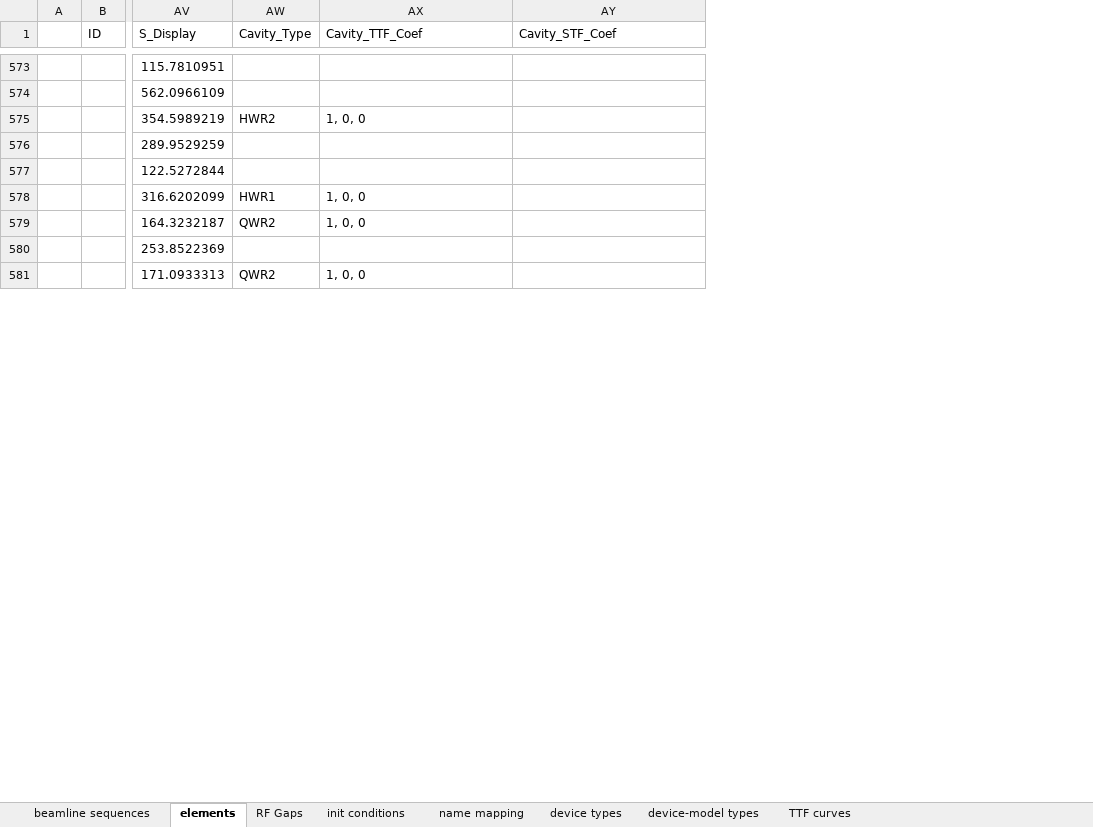
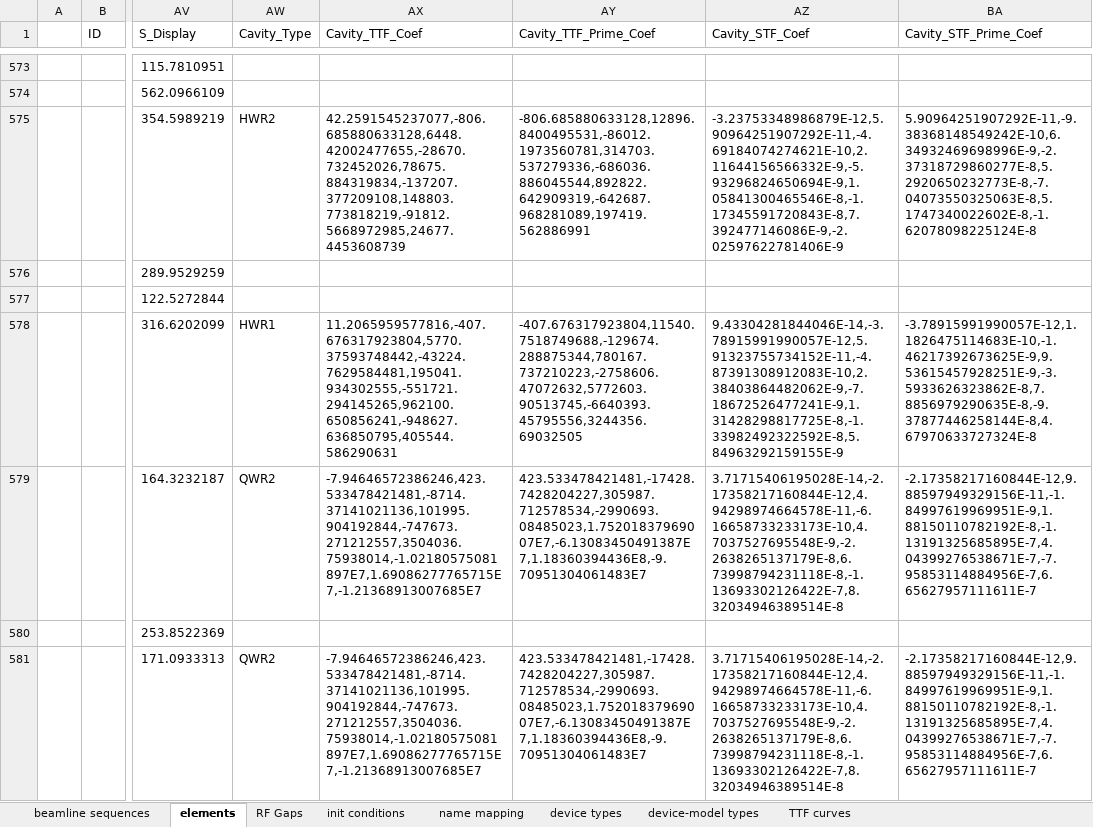
Before and after one commit to AcceleratorDatabase/heps-db-lattice_model, an Excel workbook: modelDB/data/lattice_model_template.xlsx, sheet elements, drawn as a sheet; only a part is shown, gaps mark what is left out; values as stored, in another font and other column widths than the file's, no borders; addresses are those after the commit; the diff covers the shown part only; the diff names each change by its address in the sheet, - before the commit and + after, or states it on an @@ line.

```diff
--- a/modelDB/data/lattice_model_template.xlsx (sheet elements)
+++ b/modelDB/data/lattice_model_template.xlsx (sheet elements)
+column AY (Cavity_TTF_Prime_Coef), rows 575-581: -806.685880633128,12896.8400495531,-86012.1973560781,314703.537279336,-686036.886045544,892822.642909319,-642687.968281089,197419.562886991 |  |  | -407.676317923804,11540.7518749688,-129674.288875344,780167.737210223,-2758606.47072632,5772603.90513745,-6640393.45795556,3244356.69032505 | 423.533478421481,-17428.7428204227,305987.712578534,-2990693.08485023,1.75201837969007E7,-6.13083450491387E7,1.18360394436E8,-9.70951304061483E7 |  | 423.533478421481,-17428.7428204227,305987.712578534,-2990693.08485023,1.75201837969007E7,-6.13083450491387E7,1.18360394436E8,-9.70951304061483E7
+column BA (Cavity_STF_Prime_Coef), rows 575-581: 5.90964251907292E-11,-9.38368148549242E-10,6.34932469698996E-9,-2.37318729860277E-8,5.2920650232773E-8,-7.04073550325063E-8,5.1747340022602E-8,-1.62078098225124E-8 |  |  | -3.78915991990057E-12,1.1826475114683E-10,-1.46217392673625E-9,9.53615457928251E-9,-3.5933626323862E-8,7.8856979290635E-8,-9.37877446258144E-8,4.67970633727324E-8 | -2.17358217160844E-12,9.88597949329156E-11,-1.84997619969951E-9,1.88150110782192E-8,-1.13191325685895E-7,4.04399276538671E-7,-7.95853114884956E-7,6.65627957111611E-7 |  | -2.17358217160844E-12,9.88597949329156E-11,-1.84997619969951E-9,1.88150110782192E-8,-1.13191325685895E-7,4.04399276538671E-7,-7.95853114884956E-7,6.65627957111611E-7
-AX575 (Cavity_TTF_Coef): 1, 0, 0
+AX575 (Cavity_TTF_Coef): 42.2591545237077,-806.685880633128,6448.42002477655,-28670.732452026,78675.884319834,-137207.377209108,148803.773818219,-91812.5668972985,24677.4453608739
-AZ575 (Cavity_STF_Coef): (empty)
+AZ575 (Cavity_STF_Coef): -3.23753348986879E-12,5.90964251907292E-11,-4.69184074274621E-10,2.11644156566332E-9,-5.93296824650694E-9,1.05841300465546E-8,-1.17345591720843E-8,7.392477146086E-9,-2.02597622781406E-9
-AX578 (Cavity_TTF_Coef): 1, 0, 0
+AX578 (Cavity_TTF_Coef): 11.2065959577816,-407.676317923804,5770.37593748442,-43224.7629584481,195041.934302555,-551721.294145265,962100.650856241,-948627.636850795,405544.586290631
-AZ578 (Cavity_STF_Coef): (empty)
+AZ578 (Cavity_STF_Coef): 9.43304281844046E-14,-3.78915991990057E-12,5.91323755734152E-11,-4.87391308912083E-10,2.38403864482062E-9,-7.18672526477241E-9,1.31428298817725E-8,-1.33982492322592E-8,5.84963292159155E-9
-AX579 (Cavity_TTF_Coef): 1, 0, 0
+AX579 (Cavity_TTF_Coef): -7.94646572386246,423.533478421481,-8714.37141021136,101995.904192844,-747673.271212557,3504036.75938014,-1.02180575081897E7,1.69086277765715E7,-1.21368913007685E7
-AZ579 (Cavity_STF_Coef): (empty)
+AZ579 (Cavity_STF_Coef): 3.71715406195028E-14,-2.17358217160844E-12,4.94298974664578E-11,-6.16658733233173E-10,4.7037527695548E-9,-2.2638265137179E-8,6.73998794231118E-8,-1.13693302126422E-7,8.32034946389514E-8
-AX581 (Cavity_TTF_Coef): 1, 0, 0
+AX581 (Cavity_TTF_Coef): -7.94646572386246,423.533478421481,-8714.37141021136,101995.904192844,-747673.271212557,3504036.75938014,-1.02180575081897E7,1.69086277765715E7,-1.21368913007685E7
-AZ581 (Cavity_STF_Coef): (empty)
+AZ581 (Cavity_STF_Coef): 3.71715406195028E-14,-2.17358217160844E-12,4.94298974664578E-11,-6.16658733233173E-10,4.7037527695548E-9,-2.2638265137179E-8,6.73998794231118E-8,-1.13693302126422E-7,8.32034946389514E-8
```
Also changed, not shown: 656 edited cells elsewhere in this sheet, 4 other files.
